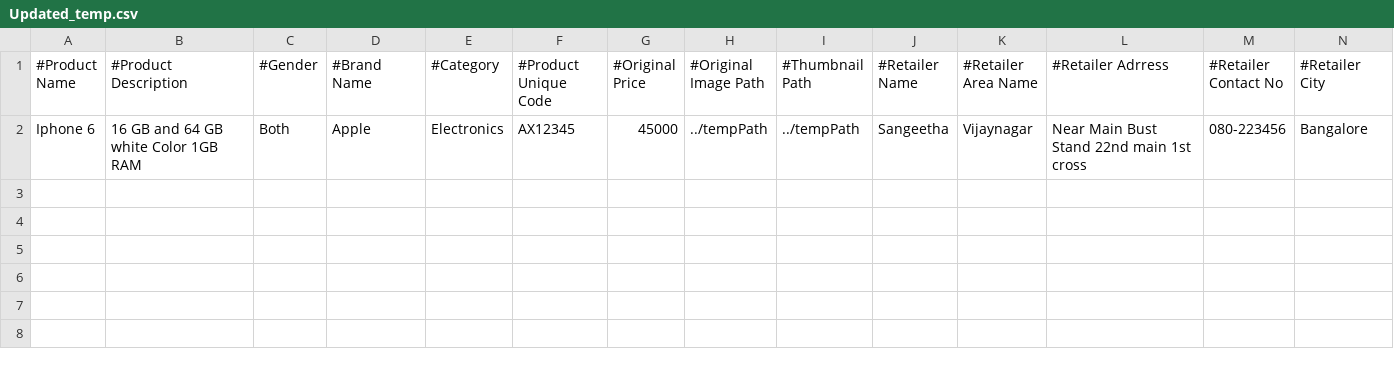
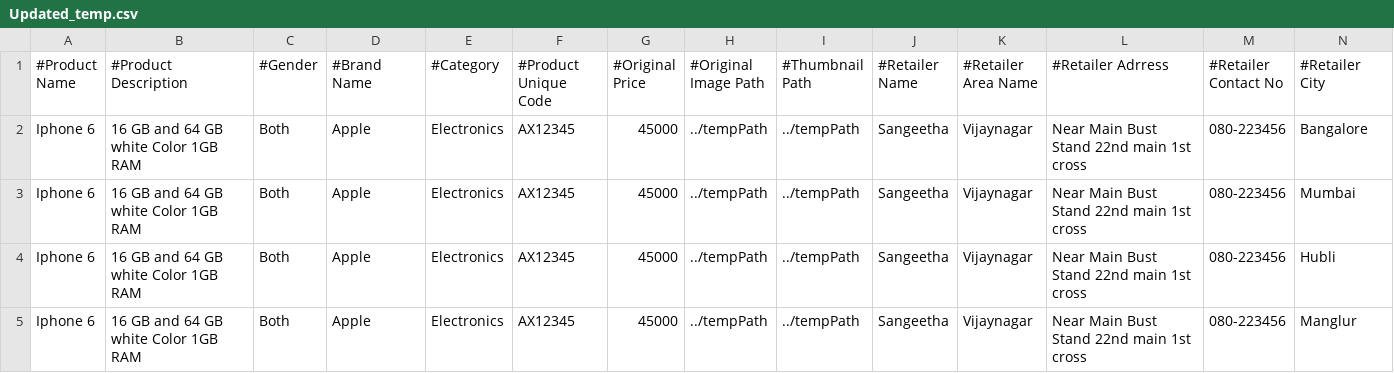
Before and after one commit to vittal288/angular-search-product-app, a CSV file: refdata/Updated_temp.csv, drawn as a sheet; only a part is shown; rows hold the shown columns only; the diff names each change by its address in the sheet, - before the commit and + after, or states it on an @@ line.

```diff
--- a/refdata/Updated_temp.csv
+++ b/refdata/Updated_temp.csv
+row 3: Iphone 6 | 16 GB and 64 GB white Color 1GB RAM | Both | Apple | Electronics | AX12345 | 45000 | ../tempPath | ../tempPath | Sangeetha | Vijaynagar | Near Main Bust Stand 22nd main 1st cross | 080-223456 | Mumbai
+row 4: Iphone 6 | 16 GB and 64 GB white Color 1GB RAM | Both | Apple | Electronics | AX12345 | 45000 | ../tempPath | ../tempPath | Sangeetha | Vijaynagar | Near Main Bust Stand 22nd main 1st cross | 080-223456 | Hubli
+row 5: Iphone 6 | 16 GB and 64 GB white Color 1GB RAM | Both | Apple | Electronics | AX12345 | 45000 | ../tempPath | ../tempPath | Sangeetha | Vijaynagar | Near Main Bust Stand 22nd main 1st cross | 080-223456 | Manglur
```
Also changed, not shown: 31 other files.
